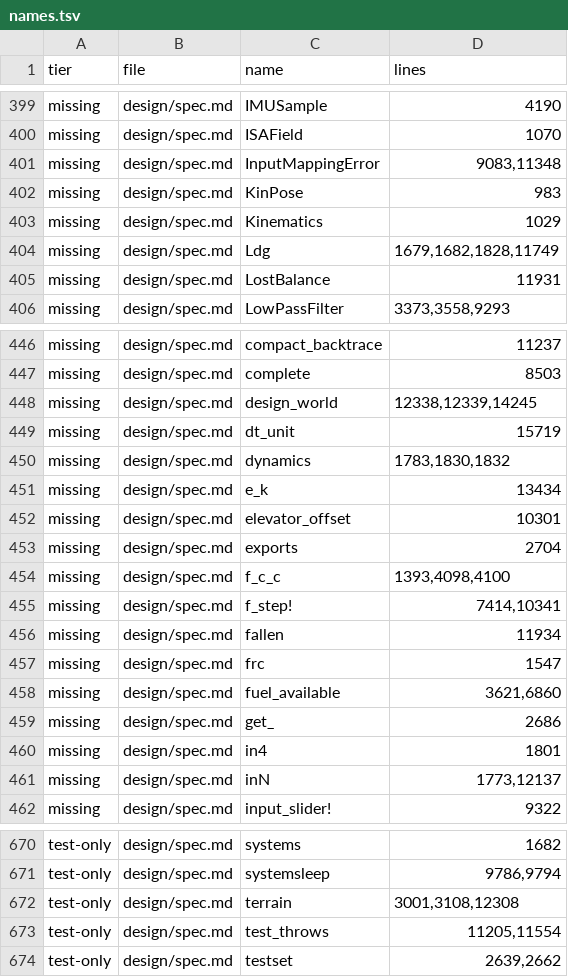
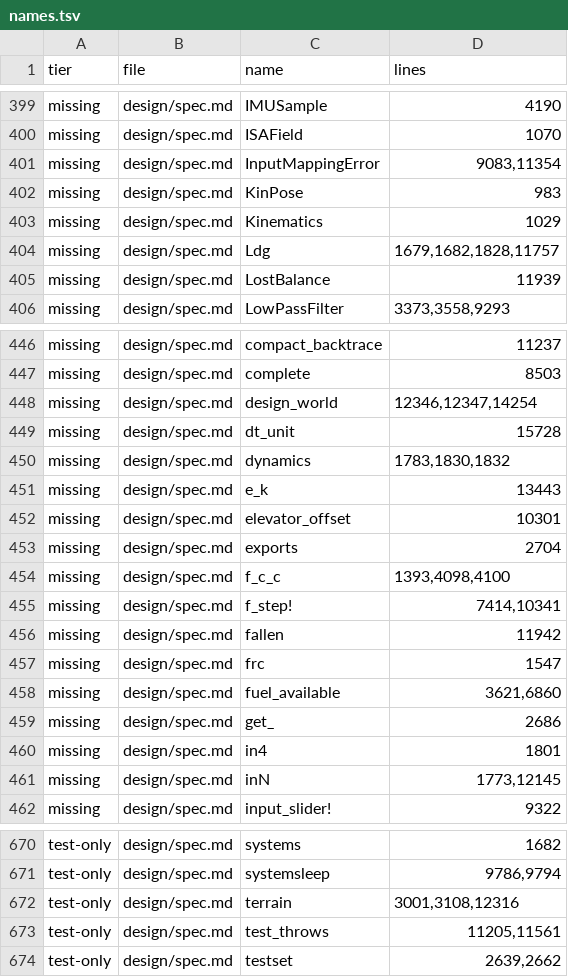
Before and after one commit to e271828e/Redstone.jl, a TSV file: design/reports/20261124_doc_conformance/ledgers/stage_m/names.tsv, drawn as a sheet; only a part is shown, gaps mark what is left out; the diff covers the shown part only.

```diff
--- a/design/reports/20261124_doc_conformance/ledgers/stage_m/names.tsv
+++ b/design/reports/20261124_doc_conformance/ledgers/stage_m/names.tsv
@@ -400,7 +400,7 @@ missing	design/spec.md	IMUSample	4190
 missing	design/spec.md	ISAField	1070
-missing	design/spec.md	InputMappingError	9083,11348
+missing	design/spec.md	InputMappingError	9083,11354
 missing	design/spec.md	KinPose	983
 missing	design/spec.md	Kinematics	1029
-missing	design/spec.md	Ldg	1679,1682,1828,11749
-missing	design/spec.md	LostBalance	11931
+missing	design/spec.md	Ldg	1679,1682,1828,11757
+missing	design/spec.md	LostBalance	11939
 missing	design/spec.md	LowPassFilter	3373,3558,9293
@@ -447,6 +447,6 @@ missing	design/spec.md	compact_backtrace	11237
 missing	design/spec.md	complete	8503
-missing	design/spec.md	design_world	12338,12339,14245
-missing	design/spec.md	dt_unit	15719
+missing	design/spec.md	design_world	12346,12347,14254
+missing	design/spec.md	dt_unit	15728
 missing	design/spec.md	dynamics	1783,1830,1832
-missing	design/spec.md	e_k	13434
+missing	design/spec.md	e_k	13443
 missing	design/spec.md	elevator_offset	10301
@@ -455,3 +455,3 @@ missing	design/spec.md	f_c_c	1393,4098,4100
 missing	design/spec.md	f_step!	7414,10341
-missing	design/spec.md	fallen	11934
+missing	design/spec.md	fallen	11942
 missing	design/spec.md	frc	1547
@@ -460,3 +460,3 @@ missing	design/spec.md	get_	2686
 missing	design/spec.md	in4	1801
-missing	design/spec.md	inN	1773,12137
+missing	design/spec.md	inN	1773,12145
 missing	design/spec.md	input_slider!	9322
@@ -671,4 +671,4 @@ test-only	design/spec.md	systems	1682
 test-only	design/spec.md	systemsleep	9786,9794
-test-only	design/spec.md	terrain	3001,3108,12308
-test-only	design/spec.md	test_throws	11205,11554
+test-only	design/spec.md	terrain	3001,3108,12316
+test-only	design/spec.md	test_throws	11205,11561
 test-only	design/spec.md	testset	2639,2662
```
Also changed, not shown: 26 edited cells elsewhere in this file, design/reports/20261124_doc_conformance/ledgers/log_findings.tsv, design/reports/20261124_doc_conformance/ledgers/stage_m/descriptor.tsv, 32 other files.
